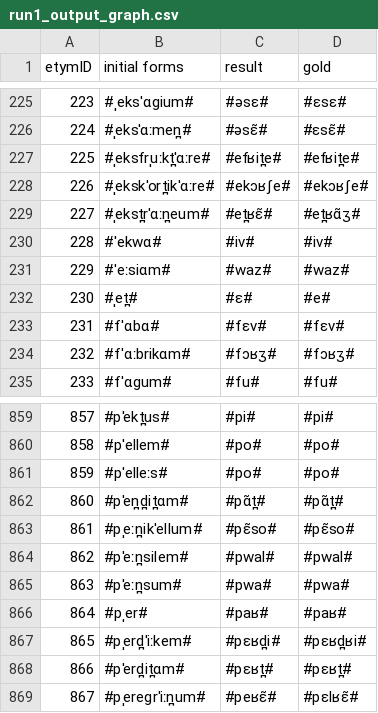
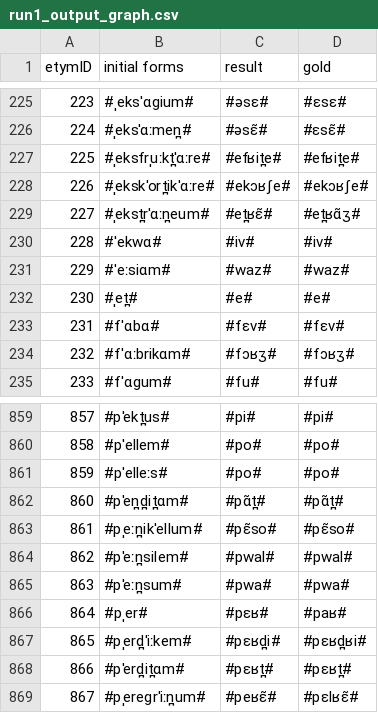
Before and after one commit to clmarr/DiaSim, a CSV file: run1_output_graph.csv, drawn as a sheet; only a part is shown, gaps mark what is left out.

```diff
--- a/run1_output_graph.csv
+++ b/run1_output_graph.csv
@@ -231,3 +231,3 @@ etymID,initial forms,result, gold
 229,#ˈeːsiɑm#,#waz#,#waz#
-230,#ˌet̪#,#ɛ#,#e#
+230,#ˌet̪#,#e#,#e#
 231,#fˈɑbɑ#,#fɛv#,#fɛv#
@@ -865,3 +865,3 @@ etymID,initial forms,result, gold
 863,#pˈeːn̪sum#,#pwa#,#pwa#
-864,#pˌer#,#paʁ#,#paʁ#
+864,#pˌer#,#pɛʁ#,#paʁ#
 865,#pˌerd̪ˈiːkem#,#pɛʁd̪i#,#pɛʁd̪ʁi#
```
Also changed, not shown: 56 other files.
